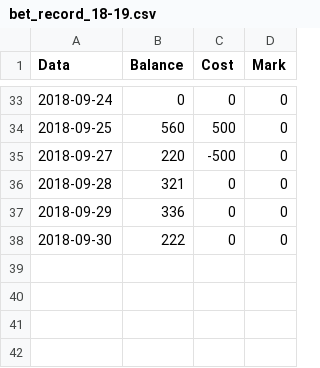
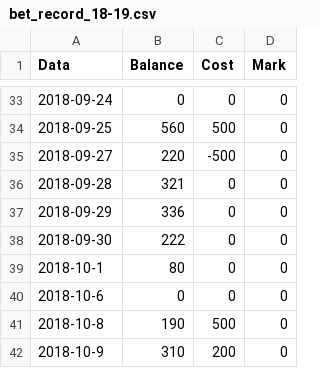
Before and after one commit to milanll/python, a CSV file: py_code/soccer/bet_record/bet_record_18-19.csv, drawn as a sheet; only a part is shown, gaps mark what is left out; the diff names each change by its address in the sheet, - before the commit and + after, or states it on an @@ line.

Commit message:
update bet_record

```diff
--- a/py_code/soccer/bet_record/bet_record_18-19.csv
+++ b/py_code/soccer/bet_record/bet_record_18-19.csv
+row 39: 2018-10-1 | 80 | 0 | 0
+row 40: 2018-10-6 | 0 | 0 | 0
+row 41: 2018-10-8 | 190 | 500 | 0
+row 42: 2018-10-9 | 310 | 200 | 0
```
